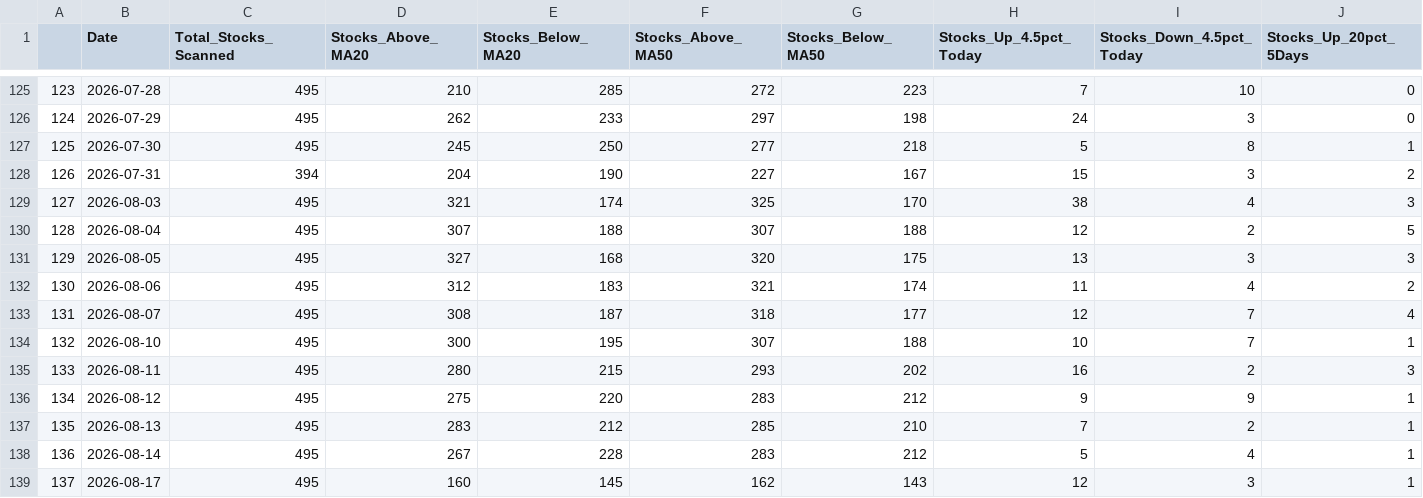
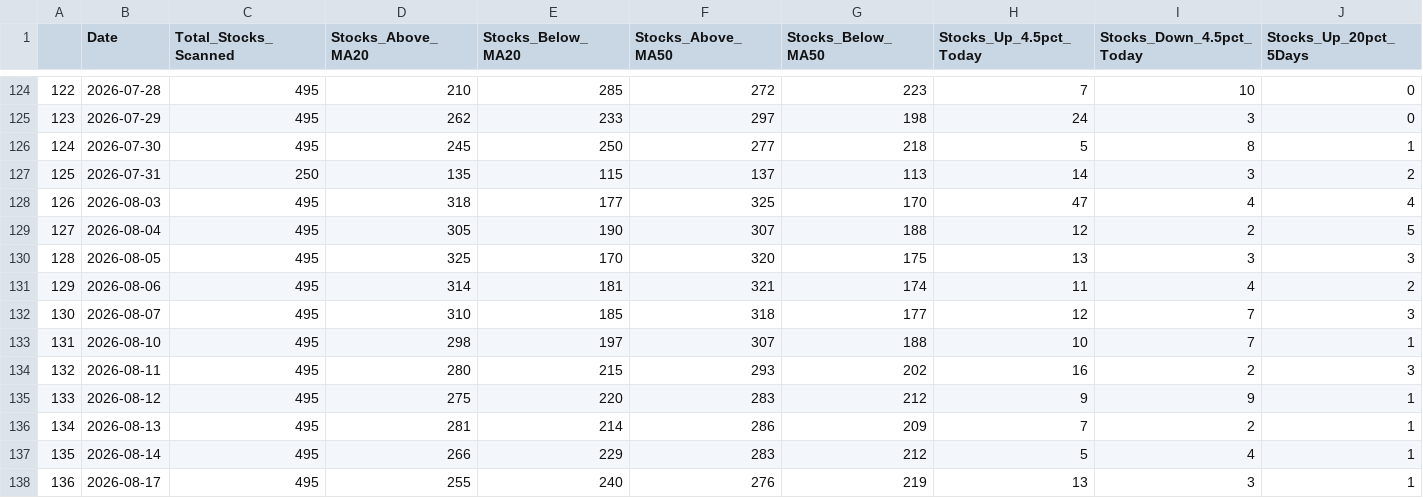
Before and after one commit to upendra-18/Multi-Regime-Market-State-Detection---Adaptive-Capital-Allocation-System, a CSV file: data/daily_summary.csv, drawn as a sheet; only a part is shown, gaps mark what is left out; addresses are those after the commit; the diff covers the shown part only; the diff names each change by its address in the sheet, - before the commit and + after, or states it on an @@ line.

```diff
--- a/data/daily_summary.csv
+++ b/data/daily_summary.csv
@@ column A renumbered between rows 2 and 138 @@
-C127 (Total_Stocks_Scanned): 394
+C127 (Total_Stocks_Scanned): 250
-D127 (Stocks_Above_MA20): 204
+D127 (Stocks_Above_MA20): 135
-E127 (Stocks_Below_MA20): 190
+E127 (Stocks_Below_MA20): 115
-F127 (Stocks_Above_MA50): 227
+F127 (Stocks_Above_MA50): 137
-G127 (Stocks_Below_MA50): 167
+G127 (Stocks_Below_MA50): 113
-H127 (Stocks_Up_4.5pct_Today): 15
+H127 (Stocks_Up_4.5pct_Today): 14
-D128 (Stocks_Above_MA20): 321
+D128 (Stocks_Above_MA20): 318
-E128 (Stocks_Below_MA20): 174
+E128 (Stocks_Below_MA20): 177
-H128 (Stocks_Up_4.5pct_Today): 38
+H128 (Stocks_Up_4.5pct_Today): 47
-J128 (Stocks_Up_20pct_5Days): 3
+J128 (Stocks_Up_20pct_5Days): 4
-D129 (Stocks_Above_MA20): 307
+D129 (Stocks_Above_MA20): 305
-E129 (Stocks_Below_MA20): 188
+E129 (Stocks_Below_MA20): 190
-D130 (Stocks_Above_MA20): 327
+D130 (Stocks_Above_MA20): 325
-E130 (Stocks_Below_MA20): 168
+E130 (Stocks_Below_MA20): 170
-D131 (Stocks_Above_MA20): 312
+D131 (Stocks_Above_MA20): 314
-E131 (Stocks_Below_MA20): 183
+E131 (Stocks_Below_MA20): 181
-D132 (Stocks_Above_MA20): 308
+D132 (Stocks_Above_MA20): 310
-E132 (Stocks_Below_MA20): 187
+E132 (Stocks_Below_MA20): 185
-J132 (Stocks_Up_20pct_5Days): 4
+J132 (Stocks_Up_20pct_5Days): 3
-D133 (Stocks_Above_MA20): 300
+D133 (Stocks_Above_MA20): 298
-E133 (Stocks_Below_MA20): 195
+E133 (Stocks_Below_MA20): 197
-D136 (Stocks_Above_MA20): 283
+D136 (Stocks_Above_MA20): 281
-E136 (Stocks_Below_MA20): 212
+E136 (Stocks_Below_MA20): 214
-F136 (Stocks_Above_MA50): 285
+F136 (Stocks_Above_MA50): 286
-G136 (Stocks_Below_MA50): 210
+G136 (Stocks_Below_MA50): 209
-D137 (Stocks_Above_MA20): 267
+D137 (Stocks_Above_MA20): 266
-E137 (Stocks_Below_MA20): 228
+E137 (Stocks_Below_MA20): 229
-D138 (Stocks_Above_MA20): 160
+D138 (Stocks_Above_MA20): 255
-E138 (Stocks_Below_MA20): 145
+E138 (Stocks_Below_MA20): 240
-F138 (Stocks_Above_MA50): 162
+F138 (Stocks_Above_MA50): 276
-G138 (Stocks_Below_MA50): 143
+G138 (Stocks_Below_MA50): 219
-H138 (Stocks_Up_4.5pct_Today): 12
+H138 (Stocks_Up_4.5pct_Today): 13
```
Also changed, not shown: 1 added row, 1 removed row and 6 edited cells elsewhere in this file, data/features.csv, 1 other file.
